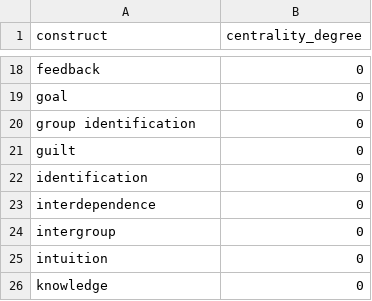
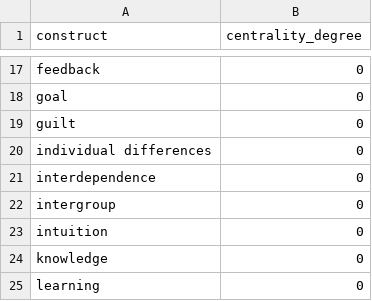
Before and after one commit to rasoulnorouzi/tmsr_coda, a CSV file: node_centrality.csv, drawn as a sheet; only a part is shown, gaps mark what is left out; the shorter side is filled out with more unchanged rows; the diff covers the shown part only.

```diff
--- a/node_centrality.csv
+++ b/node_centrality.csv
@@ -19,5 +18,4 @@
 "goal",0
-"group identification",0
 "guilt",0
-"identification",0
+"individual differences",0
 "interdependence",0
```
Also changed, not shown: 11 added rows, 14 removed rows and 5 edited cells elsewhere in this file, cluster_freq.csv, coocurrences.csv, 19 other files.
